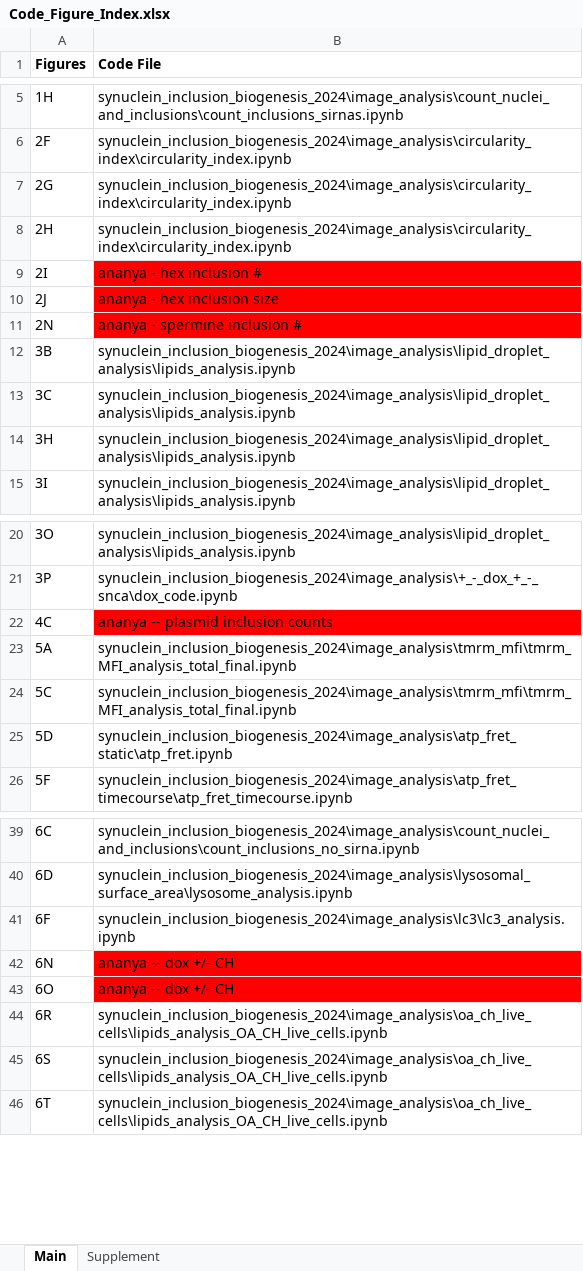
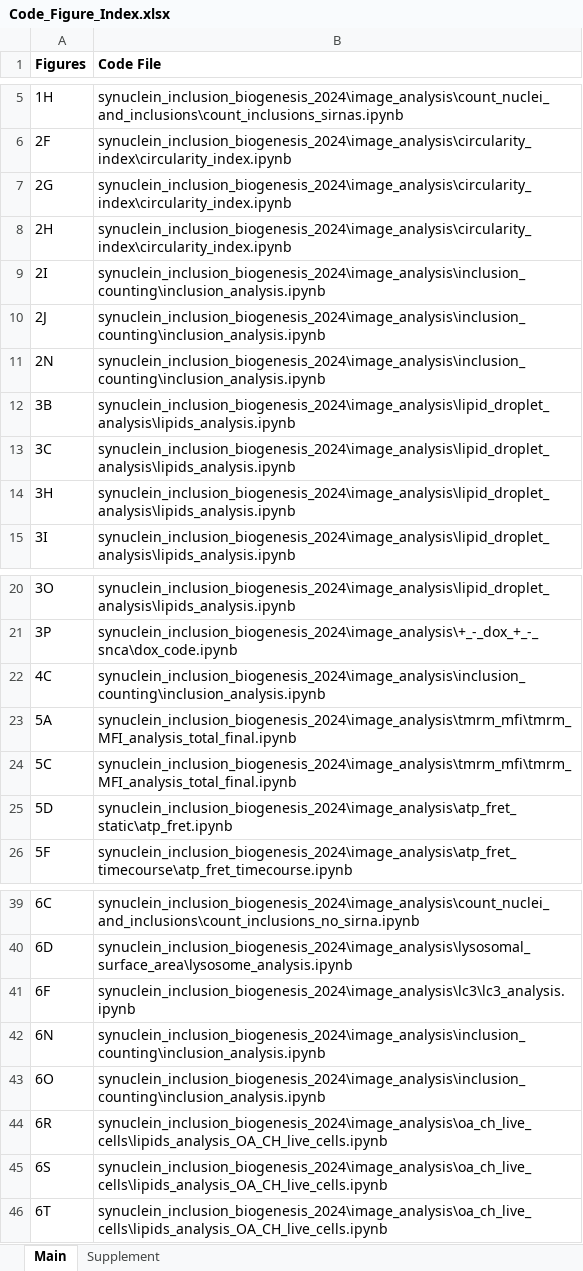
Before and after one commit to eleannakara/Kara-Lab, an Excel workbook: synuclein_inclusion_biogenesis_2024/image_analysis/Code_Figure_Index.xlsx, sheet Main, drawn as a sheet; only a part is shown, gaps mark what is left out; values as stored, in another font and other column widths than the file's, no borders; the diff names each change by its address in the sheet, - before the commit and + after, or states it on an @@ line.

Commit message:
Update Code_Figure_Index.xlsx

```diff
--- a/synuclein_inclusion_biogenesis_2024/image_analysis/Code_Figure_Index.xlsx (sheet Main)
+++ b/synuclein_inclusion_biogenesis_2024/image_analysis/Code_Figure_Index.xlsx (sheet Main)
-B9 (Code File): ananya - hex inclusion #
+B9 (Code File): synuclein_inclusion_biogenesis_2024\image_analysis\inclusion_counting\inclusion_analysis.ipynb
-B9:B11 fill: #FF0000
+B9:B11 fill: none
-B10 (Code File): ananya - hex inclusion size
+B10 (Code File): synuclein_inclusion_biogenesis_2024\image_analysis\inclusion_counting\inclusion_analysis.ipynb
-B11 (Code File): ananya - spermine inclusion #
+B11 (Code File): synuclein_inclusion_biogenesis_2024\image_analysis\inclusion_counting\inclusion_analysis.ipynb
-B22 (Code File): ananya -- plasmid inclusion counts
+B22 (Code File): synuclein_inclusion_biogenesis_2024\image_analysis\inclusion_counting\inclusion_analysis.ipynb
-B22 fill: #FF0000
+B22 fill: none
-B42:B43 (Code File): ananya -- dox +/- CH
+B42:B43 (Code File): synuclein_inclusion_biogenesis_2024\image_analysis\inclusion_counting\inclusion_analysis.ipynb
-B42:B43 fill: #FF0000
+B42:B43 fill: none
```
